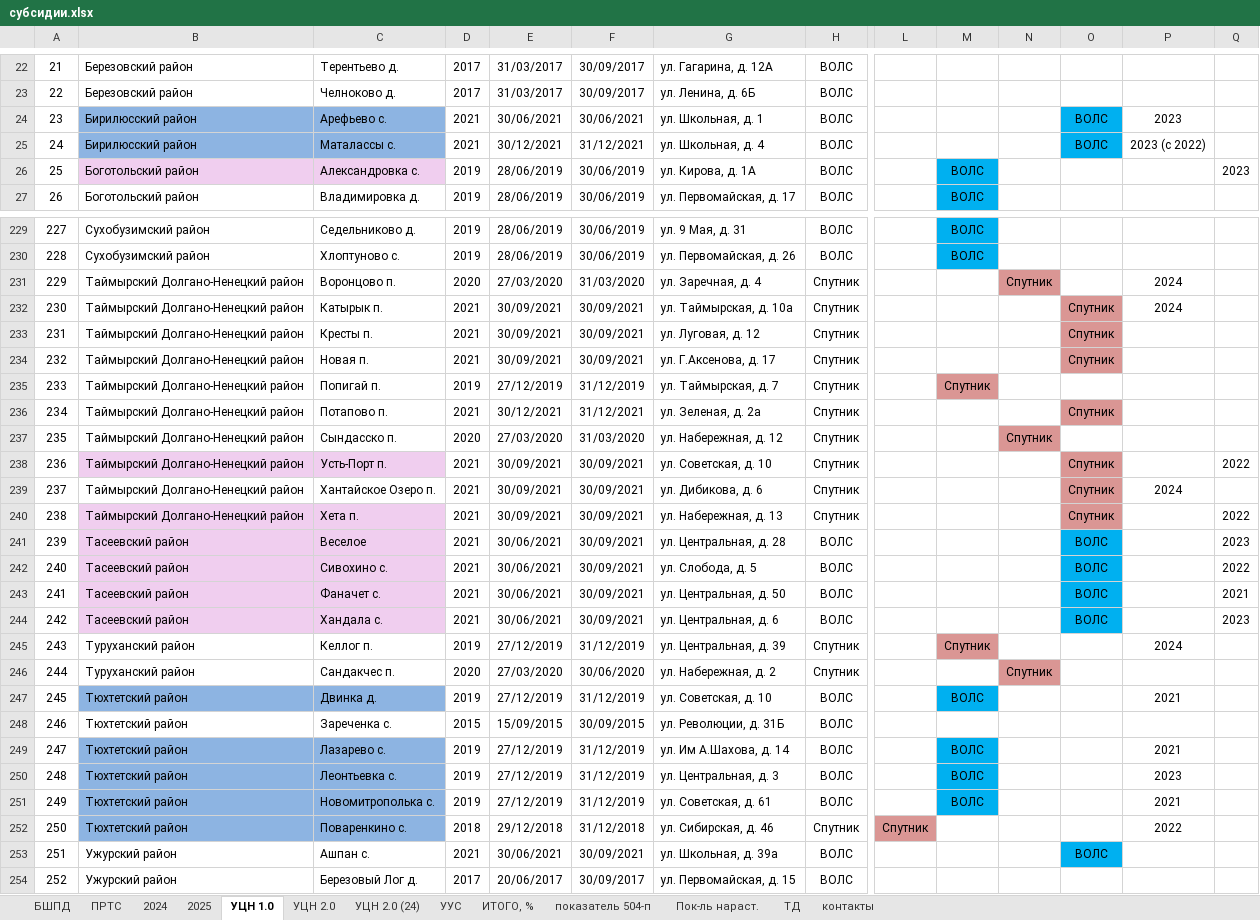
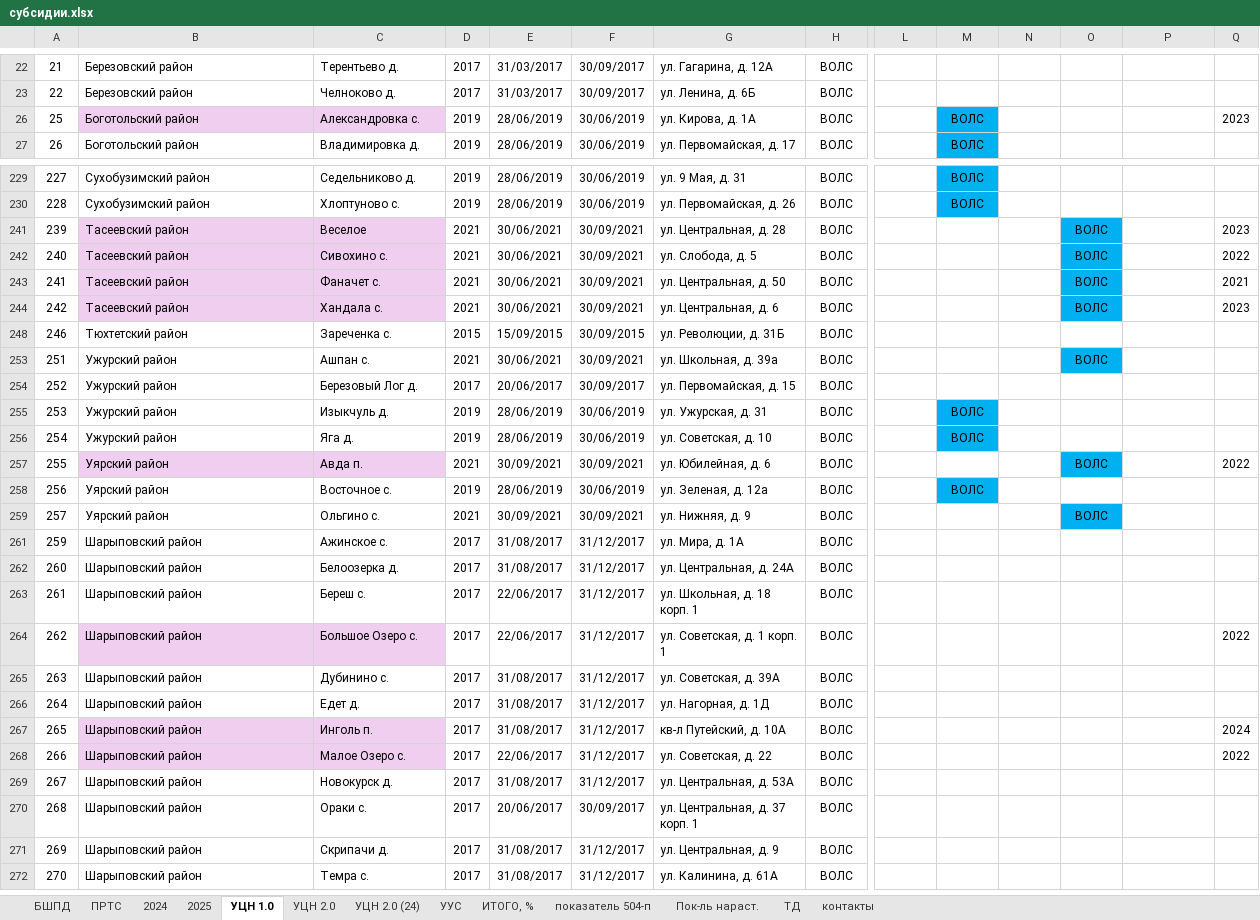
Before and after one commit to rejoller/mcrbot, an Excel workbook: subsidies/субсидии.xlsx, sheet УЦН 1.0, drawn as a sheet; only a part is shown, gaps mark what is left out; the shorter side is filled out with more unchanged rows; values as stored, in another font and other column widths than the file's, no borders; rows hold the shown columns only; the diff covers the shown part only; the diff names each change by its address in the sheet, - before the commit and + after, or states it on an @@ line.

```diff
--- a/subsidies/субсидии.xlsx (sheet УЦН 1.0)
+++ b/subsidies/субсидии.xlsx (sheet УЦН 1.0)
@@ row 24 hidden: 23 | Бирилюсский район | Арефьево с. | 2021 | 30/06/2021 | 30/06/2021 | ул. Школьная, д. 1 | ВОЛС |  |  |  | ВОЛС | 2023 @@
@@ row 25 hidden: 24 | Бирилюсский район | Маталассы с. | 2021 | 30/12/2021 | 31/12/2021 | ул. Школьная, д. 4 | ВОЛС |  |  |  | ВОЛС | 2023 (с 2022) @@
@@ row 231 hidden: 229 | Таймырский Долгано-Ненецкий район | Воронцово п. | 2020 | 27/03/2020 | 31/03/2020 | ул. Заречная, д. 4 | Спутник |  |  | Спутник |  | 2024 @@
@@ row 232 hidden: 230 | Таймырский Долгано-Ненецкий район | Катырык п. | 2021 | 30/09/2021 | 30/09/2021 | ул. Таймырская, д. 10а | Спутник |  |  |  | Спутник | 2024 @@
@@ row 233 hidden: 231 | Таймырский Долгано-Ненецкий район | Кресты п. | 2021 | 30/09/2021 | 30/09/2021 | ул. Луговая, д. 12 | Спутник |  |  |  | Спутник @@
@@ row 234 hidden: 232 | Таймырский Долгано-Ненецкий район | Новая п. | 2021 | 30/09/2021 | 30/09/2021 | ул. Г.Аксенова, д. 17 | Спутник |  |  |  | Спутник @@
@@ row 235 hidden: 233 | Таймырский Долгано-Ненецкий район | Попигай п. | 2019 | 27/12/2019 | 31/12/2019 | ул. Таймырская, д. 7 | Спутник |  | Спутник @@
@@ row 236 hidden: 234 | Таймырский Долгано-Ненецкий район | Потапово п. | 2021 | 30/12/2021 | 31/12/2021 | ул. Зеленая, д. 2а | Спутник |  |  |  | Спутник @@
@@ row 237 hidden: 235 | Таймырский Долгано-Ненецкий район | Сындасско п. | 2020 | 27/03/2020 | 31/03/2020 | ул. Набережная, д. 12 | Спутник |  |  | Спутник @@
@@ row 238 hidden: 236 | Таймырский Долгано-Ненецкий район | Усть-Порт п. | 2021 | 30/09/2021 | 30/09/2021 | ул. Советская, д. 10 | Спутник |  |  |  | Спутник |  | 2022 @@
@@ row 239 hidden: 237 | Таймырский Долгано-Ненецкий район | Хантайское Озеро п. | 2021 | 30/09/2021 | 30/09/2021 | ул. Дибикова, д. 6 | Спутник |  |  |  | Спутник | 2024 @@
@@ row 240 hidden: 238 | Таймырский Долгано-Ненецкий район | Хета п. | 2021 | 30/09/2021 | 30/09/2021 | ул. Набережная, д. 13 | Спутник |  |  |  | Спутник |  | 2022 @@
@@ row 245 hidden: 243 | Туруханский район | Келлог п. | 2019 | 27/12/2019 | 31/12/2019 | ул. Центральная, д. 39 | Спутник |  | Спутник |  |  | 2024 @@
@@ row 246 hidden: 244 | Туруханский район | Сандакчес п. | 2020 | 27/03/2020 | 30/06/2020 | ул. Набережная, д. 2 | Спутник |  |  | Спутник @@
@@ row 247 hidden: 245 | Тюхтетский район | Двинка д. | 2019 | 27/12/2019 | 31/12/2019 | ул. Советская, д. 10 | ВОЛС |  | ВОЛС |  |  | 2021 @@
@@ row 249 hidden: 247 | Тюхтетский район | Лазарево с. | 2019 | 27/12/2019 | 31/12/2019 | ул. Им А.Шахова, д. 14 | ВОЛС |  | ВОЛС |  |  | 2021 @@
@@ row 250 hidden: 248 | Тюхтетский район | Леонтьевка с. | 2019 | 27/12/2019 | 31/12/2019 | ул. Центральная, д. 3 | ВОЛС |  | ВОЛС |  |  | 2023 @@
@@ row 251 hidden: 249 | Тюхтетский район | Новомитрополька с. | 2019 | 27/12/2019 | 31/12/2019 | ул. Советская, д. 61 | ВОЛС |  | ВОЛС |  |  | 2021 @@
@@ row 252 hidden: 250 | Тюхтетский район | Поваренкино с. | 2018 | 29/12/2018 | 31/12/2018 | ул. Сибирская, д. 46 | Спутник | Спутник |  |  |  | 2022 @@
```
Also changed, not shown: 53 hidden or unhidden rows elsewhere in this sheet, sheet 2025, sheet УУС, sheet 2024, sheet БШПД, sheet показатель 504-п, formulas that keep their value, hidden cells, subsid.xlsx, 41 other files.
